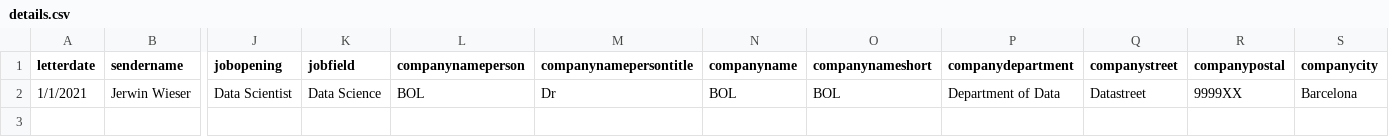
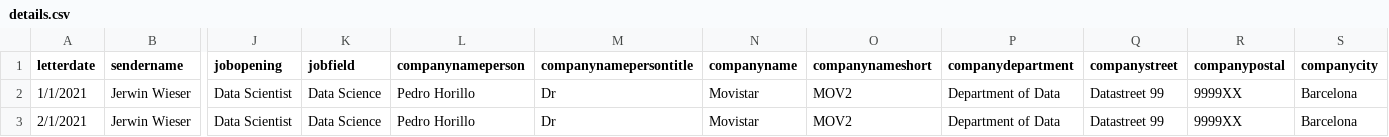
Before and after one commit to jerwinwieser/rletter, a CSV file: details.csv, drawn as a sheet; only a part is shown, gaps mark what is left out; rows hold the shown columns only; the diff names each change by its address in the sheet, - before the commit and + after, or states it on an @@ line.

```diff
--- a/details.csv
+++ b/details.csv
-L2 (companynameperson): BOL
+L2 (companynameperson): Pedro Horillo
-N2 (companyname): BOL
+N2 (companyname): Movistar
-O2 (companynameshort): BOL
+O2 (companynameshort): MOV2
-Q2 (companystreet): Datastreet
+Q2 (companystreet): Datastreet 99
+row 3: 2/1/2021 | Jerwin Wieser | Data Scientist | Data Science | Pedro Horillo | Dr | Movistar | MOV2 | Department of Data | Datastreet 99 | 9999XX | Barcelona
```
Also changed, not shown: 10 other files.
